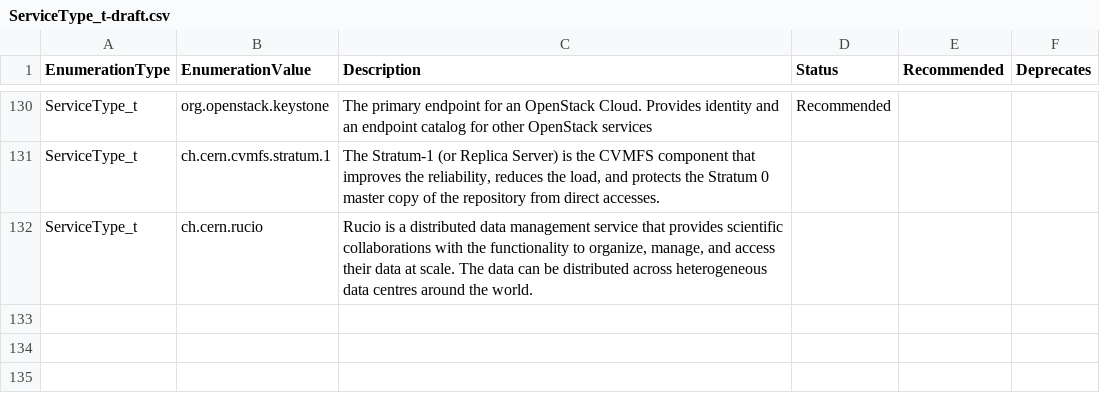
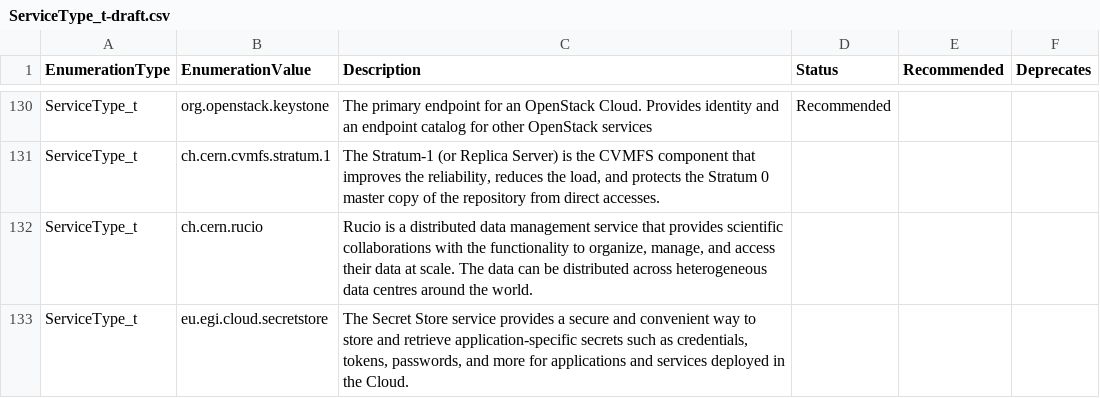
Before and after one commit to RoseECooper/Enumerations, a CSV file: ServiceType_t-draft.csv, drawn as a sheet; only a part is shown, gaps mark what is left out; the diff names each change by its address in the sheet, - before the commit and + after, or states it on an @@ line.

Commit message:
Adds eu.egi.cloud.secretstore service type

```diff
--- a/ServiceType_t-draft.csv
+++ b/ServiceType_t-draft.csv
+row 133: ServiceType_t | eu.egi.cloud.secretstore | The Secret Store service provides a secure and convenient way to store and retrieve application-specific secrets such as credentials, tokens, passwords, and more for applications and services deployed in the Cloud.
```
